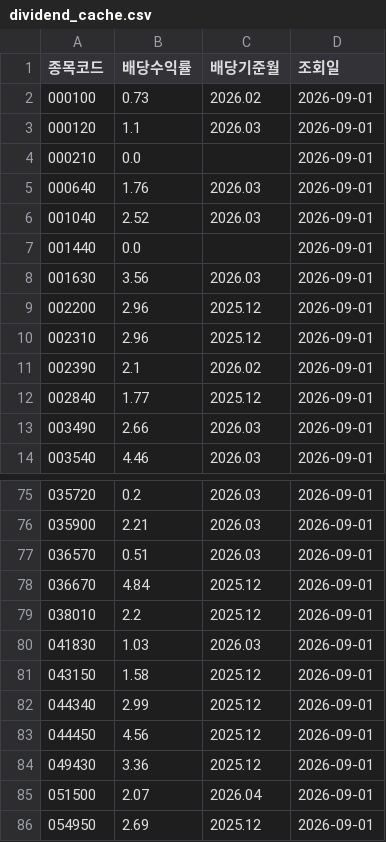
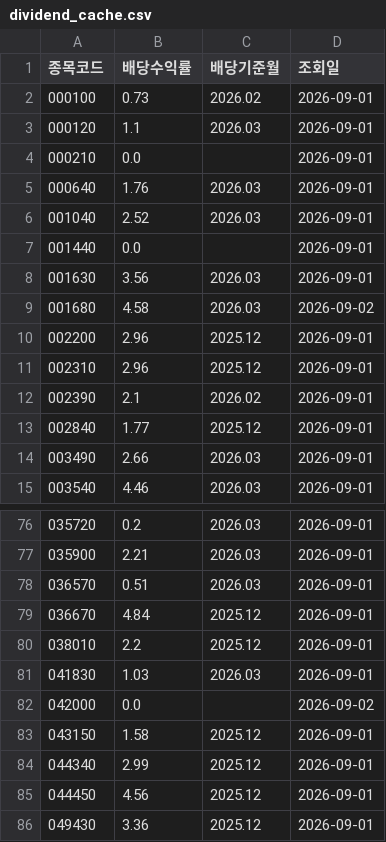
Before and after one commit to frel7022-png/orchestra, a CSV file: dividend_cache.csv, drawn as a sheet; only a part is shown, gaps mark what is left out; the shorter side is filled out with more unchanged rows; the diff names each change by its address in the sheet, - before the commit and + after, or states it on an @@ line.

```diff
--- a/dividend_cache.csv
+++ b/dividend_cache.csv
+row 9: 001680 | 4.58 | 2026.03 | 2026-09-02
+row 82: 042000 | 0.0 |  | 2026-09-02
```
Also changed, not shown: portfolio_data.csv, stock_code_cache.csv, 9 other files.
